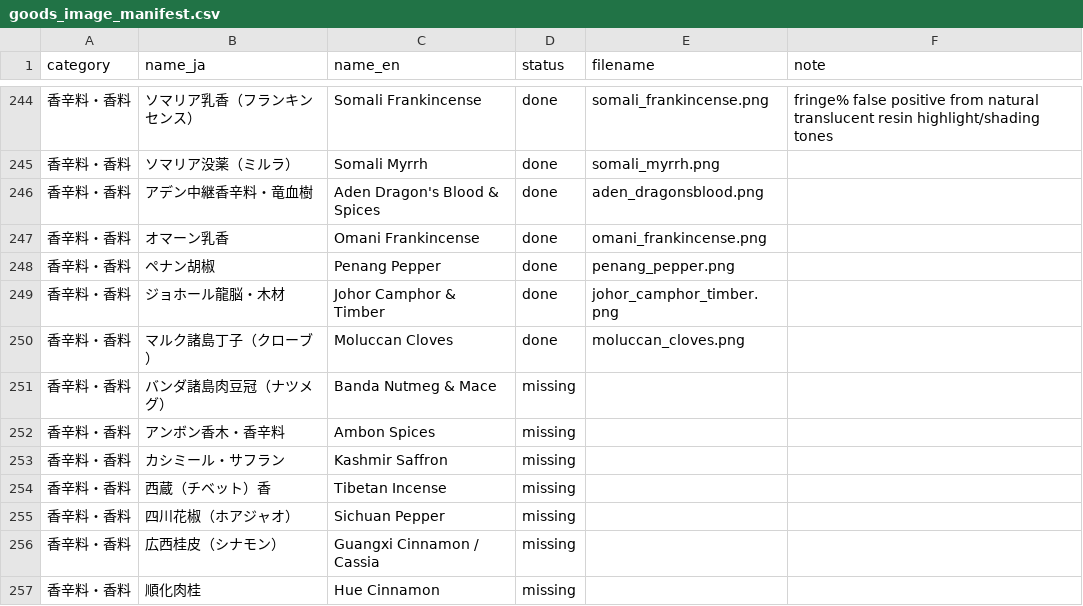
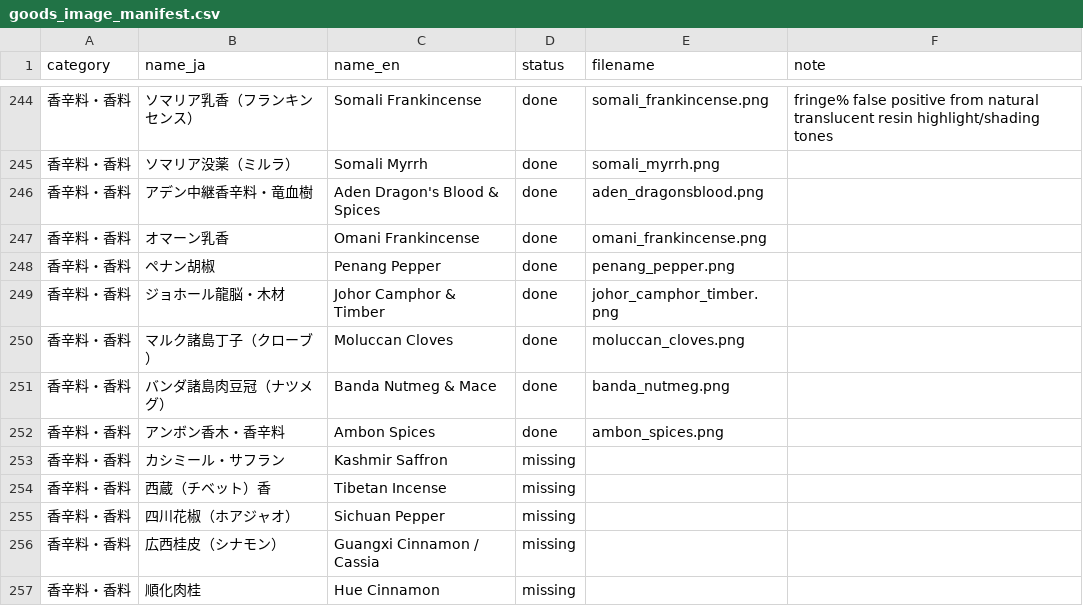
Before and after one commit to mwgmr056/caravan-game-assets, a CSV file: goods_images/goods_image_manifest.csv, drawn as a sheet; only a part is shown, gaps mark what is left out.

```diff
--- a/goods_images/goods_image_manifest.csv
+++ b/goods_images/goods_image_manifest.csv
@@ -250,4 +250,4 @@
 香辛料・香料,マルク諸島丁子（クローブ）,Moluccan Cloves,done,moluccan_cloves.png,
-香辛料・香料,バンダ諸島肉豆冠（ナツメグ）,Banda Nutmeg & Mace,missing,,
-香辛料・香料,アンボン香木・香辛料,Ambon Spices,missing,,
+香辛料・香料,バンダ諸島肉豆冠（ナツメグ）,Banda Nutmeg & Mace,done,banda_nutmeg.png,
+香辛料・香料,アンボン香木・香辛料,Ambon Spices,done,ambon_spices.png,
 香辛料・香料,カシミール・サフラン,Kashmir Saffron,missing,,
```
Also changed, not shown: 4 other files.
